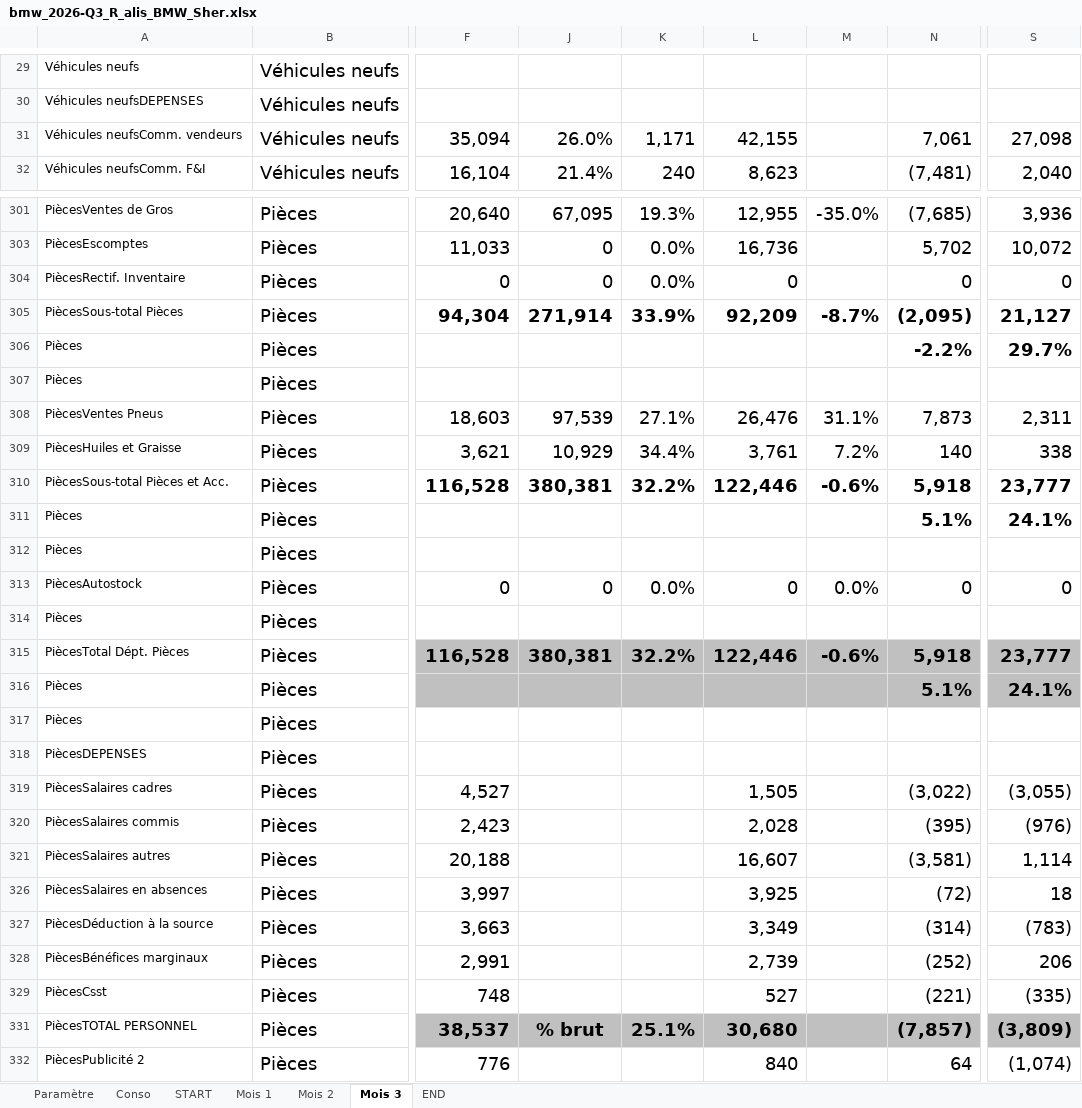
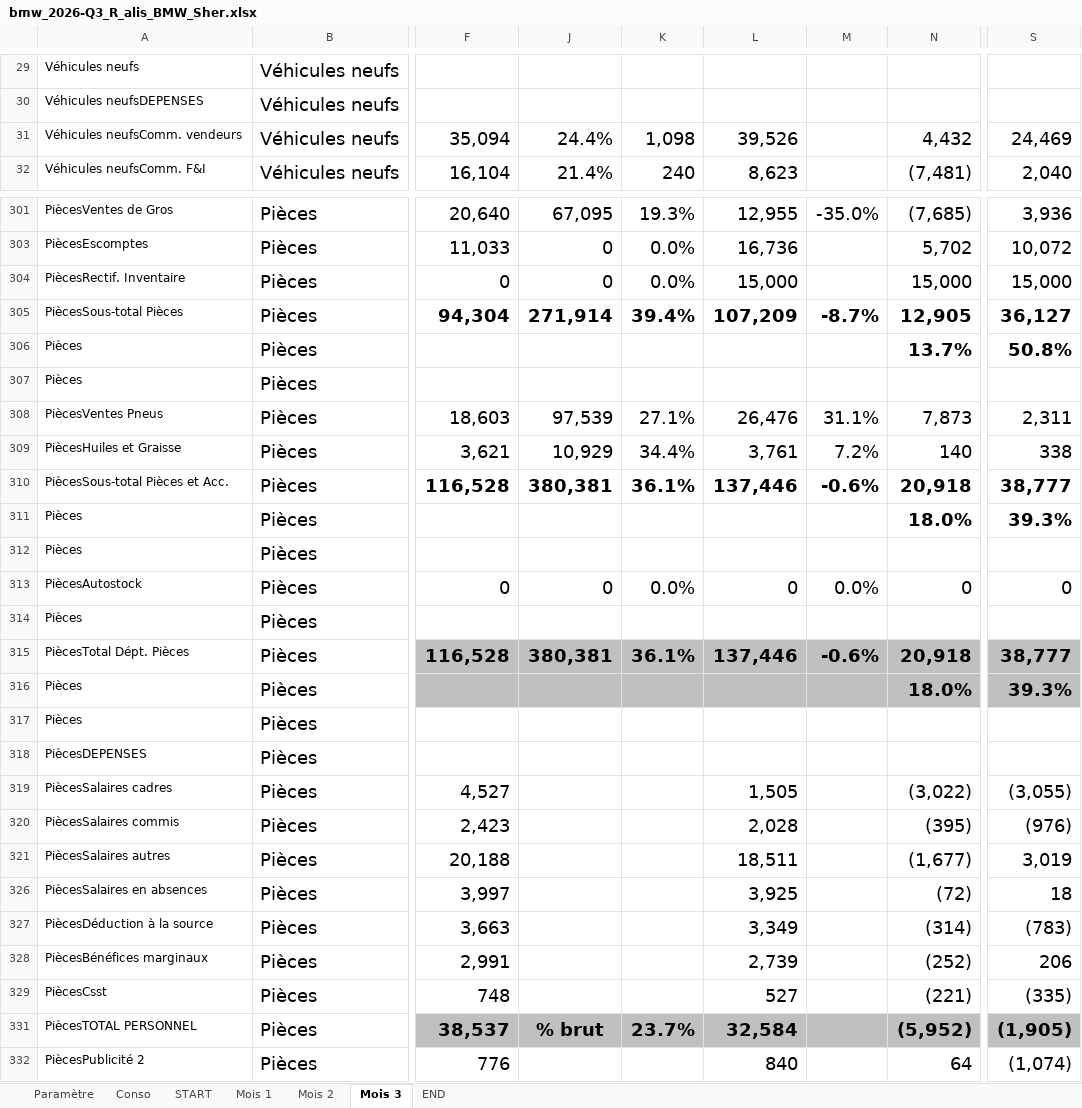
Before and after one commit to groupeautomax/kpi-groupeautomax, an Excel workbook: sources/bmw_2026-Q3_R_alis_BMW_Sher.xlsx, sheet Mois 3, drawn as a sheet; only a part is shown, gaps mark what is left out; values as stored, in another font and other column widths than the file's, no borders; conditional formats not drawn; the diff covers the shown part only; the diff names each change by its address in the sheet, - before the commit and + after, or states it on an @@ line.

```diff
--- a/sources/bmw_2026-Q3_R_alis_BMW_Sher.xlsx (sheet Mois 3)
+++ b/sources/bmw_2026-Q3_R_alis_BMW_Sher.xlsx (sheet Mois 3)
-J31: 26.0%
+J31: 24.4%
-K31: 1,171
+K31: 1,098
-L31: 42,155
+L31: 39,526
-N31: 7,061
+N31: 4,432
-S31: 27,098
+S31: 24,469
-L304: 0
+L304: 15,000
-N304: 0
+N304: 15,000
-S304: 0
+S304: 15,000
-K305: 33.9%
+K305: 39.4%
-L305: 92,209
+L305: 107,209
-N305: (2,095)
+N305: 12,905
-S305: 21,127
+S305: 36,127
-N306: -2.2%
+N306: 13.7%
-S306: 29.7%
+S306: 50.8%
-K310: 32.2%
+K310: 36.1%
-L310: 122,446
+L310: 137,446
-N310: 5,918
+N310: 20,918
-S310: 23,777
+S310: 38,777
-N311: 5.1%
+N311: 18.0%
-S311: 24.1%
+S311: 39.3%
-K315: 32.2%
+K315: 36.1%
-L315: 122,446
+L315: 137,446
-N315: 5,918
+N315: 20,918
-S315: 23,777
+S315: 38,777
-N316: 5.1%
+N316: 18.0%
-S316: 24.1%
+S316: 39.3%
-L321: 16,607
+L321: 18,511
-N321: (3,581)
+N321: (1,677)
-S321: 1,114
+S321: 3,019
-K331: 25.1%
+K331: 23.7%
-L331: 30,680
+L331: 32,584
-N331: (7,857)
+N331: (5,952)
-S331: (3,809)
+S331: (1,905)
```
Also changed, not shown: 1 added row, 1 removed row, 180 edited cells and cell formats elsewhere in this sheet, sheet Conso, formulas that keep their value, hidden cells, 4 other files.
